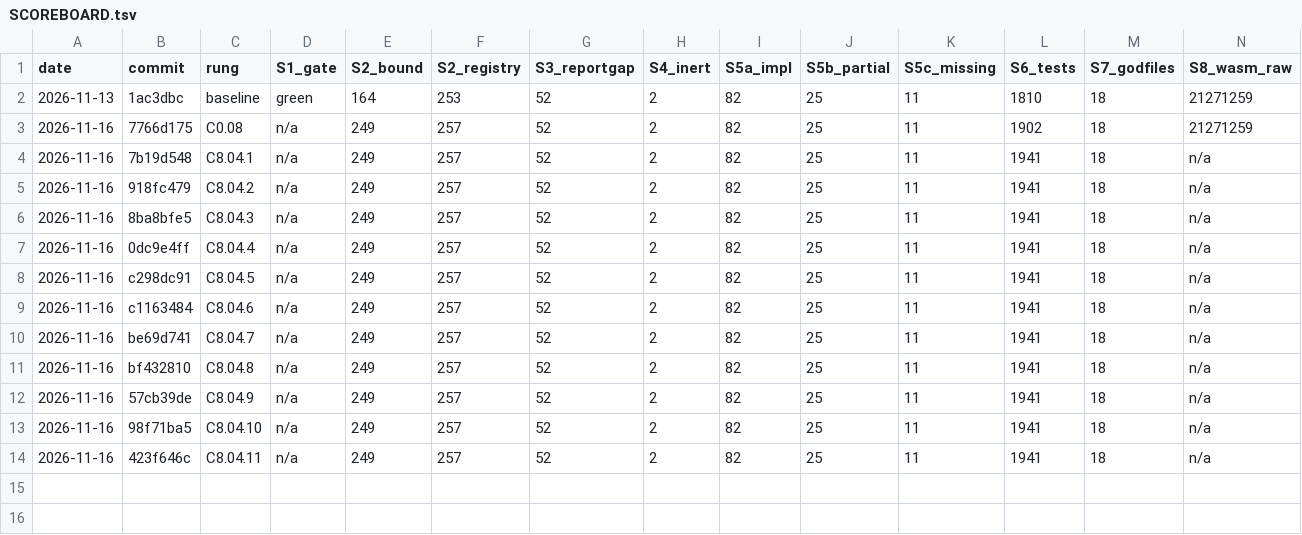
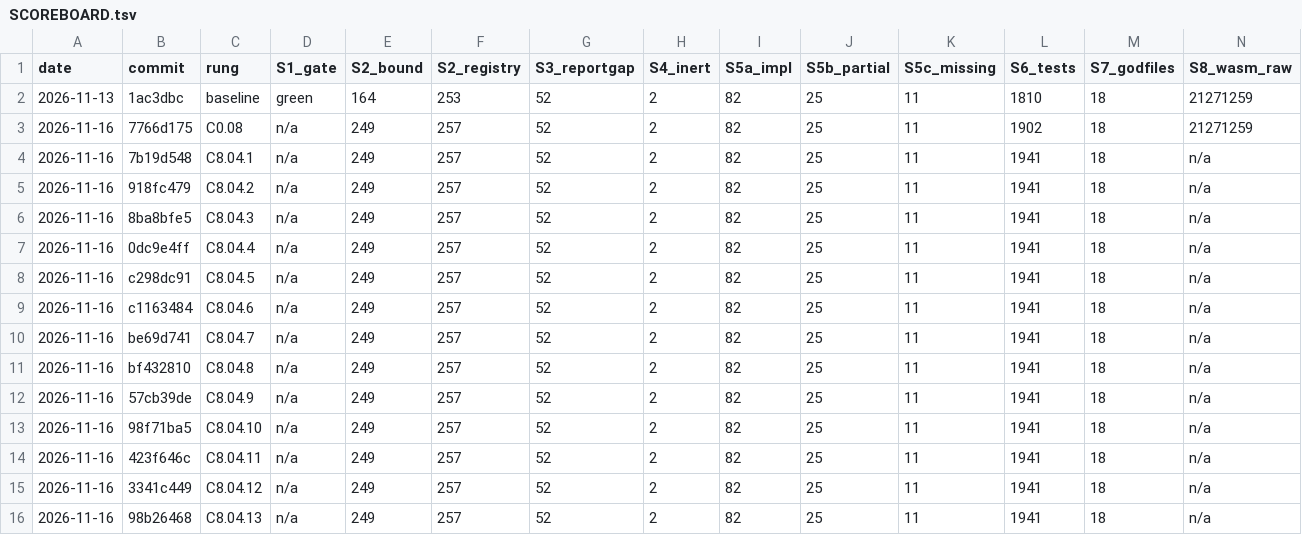
Before and after one commit to aliasfoxkde/FireCraft, a TSV file: docs/climb/SCOREBOARD.tsv, drawn as a sheet; only a part is shown; rows hold the shown columns only; the diff names each change by its address in the sheet, - before the commit and + after, or states it on an @@ line.

```diff
--- a/docs/climb/SCOREBOARD.tsv
+++ b/docs/climb/SCOREBOARD.tsv
+row 15: 2026-11-16 | 3341c449 | C8.04.12 | n/a | 249 | 257 | 52 | 2 | 82 | 25 | 11 | 1941 | 18 | n/a
+row 16: 2026-11-16 | 98b26468 | C8.04.13 | n/a | 249 | 257 | 52 | 2 | 82 | 25 | 11 | 1941 | 18 | n/a
```
Also changed, not shown: 2 other files.
